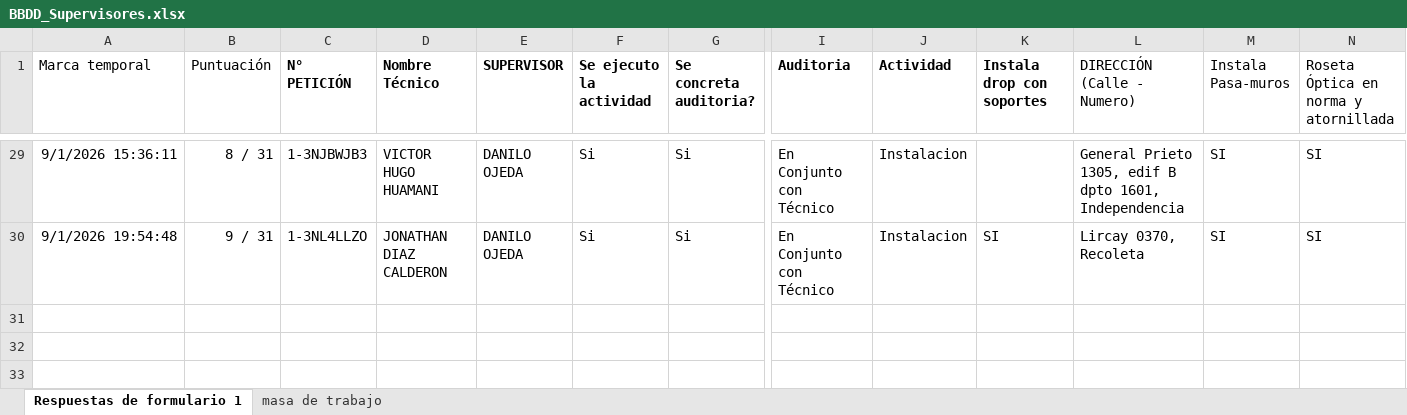
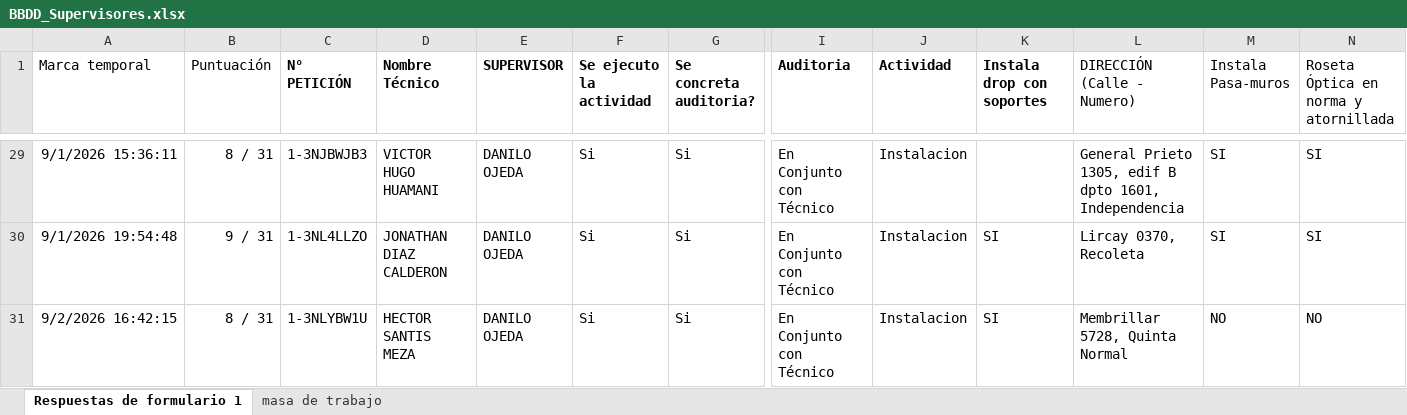
Before and after one commit to JhonasVK/dashboard-auditorias, an Excel workbook: data/BBDD_Supervisores.xlsx, sheet Respuestas de formulario 1, drawn as a sheet; only a part is shown, gaps mark what is left out; values as stored, in another font and other column widths than the file's, no borders; table styles not drawn; rows hold the shown columns only; the diff names each change by its address in the sheet, - before the commit and + after, or states it on an @@ line.

Commit message:
Actualizacion --03-09-2026  09:15

```diff
--- a/data/BBDD_Supervisores.xlsx (sheet Respuestas de formulario 1)
+++ b/data/BBDD_Supervisores.xlsx (sheet Respuestas de formulario 1)
+row 31: 9/2/2026 16:42:15 | 8 / 31 | 1-3NLYBW1U | HECTOR SANTIS MEZA | DANILO OJEDA | Si | Si | En Conjunto con Técnico | Instalacion | SI | Membrillar 5728, Quinta Normal | NO | NO
```
